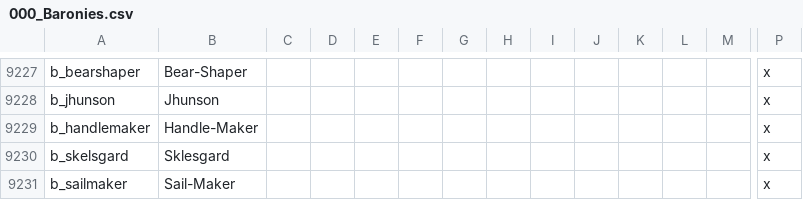
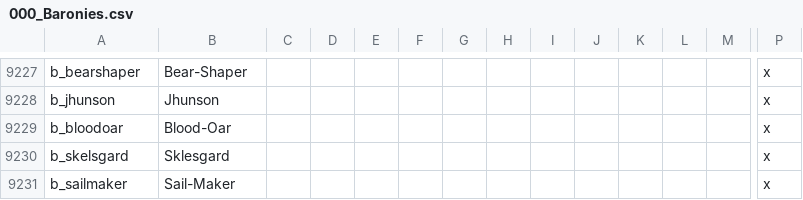
Before and after one commit to jjsfw-jumbi/elder-kings-ck2, a CSV file: localisation/000_Baronies.csv, drawn as a sheet; only a part is shown, gaps mark what is left out; removed rows and columns are numbered as before the commit, all else as after; rows hold the shown columns only; the diff names each change by its address in the sheet, - before the commit and + after, or states it on an @@ line.

Commit message:
Event, decision and localisation for atmoran exodus event chain.

```diff
--- a/localisation/000_Baronies.csv
+++ b/localisation/000_Baronies.csv
-row 9229: b_handlemaker | Handle-Maker |  |  |  |  |  |  |  |  |  |  |  | x
+row 9229: b_bloodoar | Blood-Oar |  |  |  |  |  |  |  |  |  |  |  | x
```
Also changed, not shown: 10 other files.
